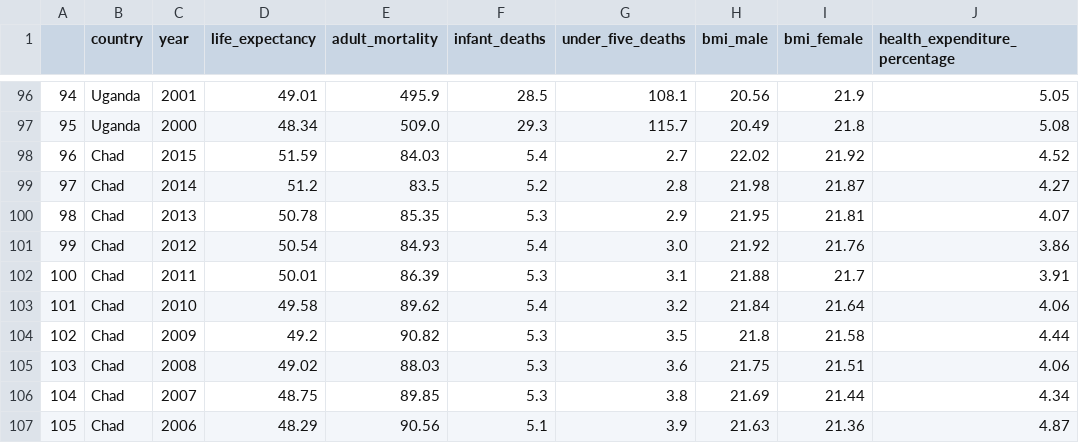
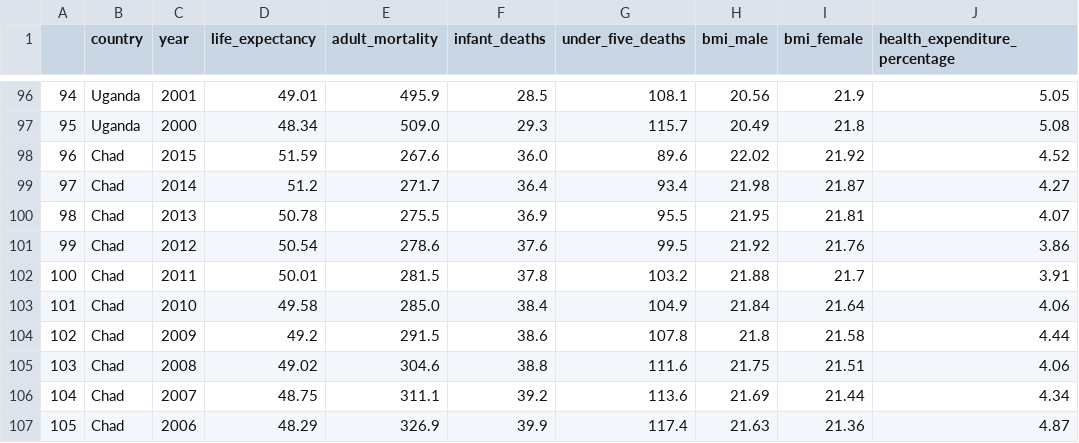
Before and after one commit to WVDevCode/Life_Expectancy_and_GDP, a CSV file: Datasets/Cleaned_datasets/Lowest_Grossing_Countries-per_capita.csv, drawn as a sheet; only a part is shown, gaps mark what is left out; the diff covers the shown part only; the diff names each change by its address in the sheet, - before the commit and + after, or states it on an @@ line.

```diff
--- a/Datasets/Cleaned_datasets/Lowest_Grossing_Countries-per_capita.csv
+++ b/Datasets/Cleaned_datasets/Lowest_Grossing_Countries-per_capita.csv
-E98 (adult_mortality): 84.03
+E98 (adult_mortality): 267.6
-F98 (infant_deaths): 5.4
+F98 (infant_deaths): 36.0
-G98 (under_five_deaths): 2.7
+G98 (under_five_deaths): 89.6
-E99 (adult_mortality): 83.5
+E99 (adult_mortality): 271.7
-F99 (infant_deaths): 5.2
+F99 (infant_deaths): 36.4
-G99 (under_five_deaths): 2.8
+G99 (under_five_deaths): 93.4
-E100 (adult_mortality): 85.35
+E100 (adult_mortality): 275.5
-F100 (infant_deaths): 5.3
+F100 (infant_deaths): 36.9
-G100 (under_five_deaths): 2.9
+G100 (under_five_deaths): 95.5
-E101 (adult_mortality): 84.93
+E101 (adult_mortality): 278.6
-F101 (infant_deaths): 5.4
+F101 (infant_deaths): 37.6
-G101 (under_five_deaths): 3.0
+G101 (under_five_deaths): 99.5
-E102 (adult_mortality): 86.39
+E102 (adult_mortality): 281.5
-F102 (infant_deaths): 5.3
+F102 (infant_deaths): 37.8
-G102 (under_five_deaths): 3.1
+G102 (under_five_deaths): 103.2
-E103 (adult_mortality): 89.62
+E103 (adult_mortality): 285.0
-F103 (infant_deaths): 5.4
+F103 (infant_deaths): 38.4
-G103 (under_five_deaths): 3.2
+G103 (under_five_deaths): 104.9
-E104 (adult_mortality): 90.82
+E104 (adult_mortality): 291.5
-F104 (infant_deaths): 5.3
+F104 (infant_deaths): 38.6
-G104 (under_five_deaths): 3.5
+G104 (under_five_deaths): 107.8
-E105 (adult_mortality): 88.03
+E105 (adult_mortality): 304.6
-F105 (infant_deaths): 5.3
+F105 (infant_deaths): 38.8
-G105 (under_five_deaths): 3.6
+G105 (under_five_deaths): 111.6
-E106 (adult_mortality): 89.85
+E106 (adult_mortality): 311.1
-F106 (infant_deaths): 5.3
+F106 (infant_deaths): 39.2
-G106 (under_five_deaths): 3.8
+G106 (under_five_deaths): 113.6
-E107 (adult_mortality): 90.56
+E107 (adult_mortality): 326.9
-F107 (infant_deaths): 5.1
+F107 (infant_deaths): 39.9
-G107 (under_five_deaths): 3.9
+G107 (under_five_deaths): 117.4
```
Also changed, not shown: 114 edited cells elsewhere in this file, Datasets/Cleaned_datasets/Descriptive_Statistics_Dfs/Descriptive_Stats-Top_GDP_Life_expectancy.csv, Datasets/Cleaned_datasets/Life_expectancy_cleaned_1.csv, 6 other files.
